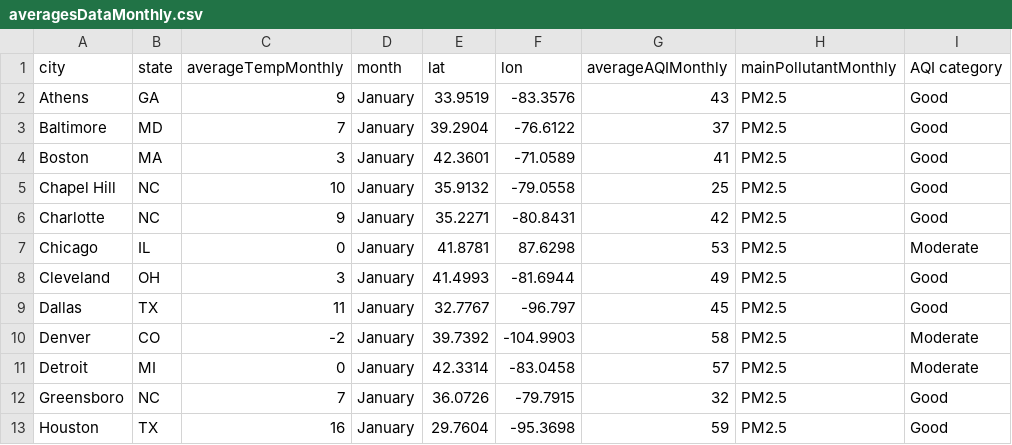
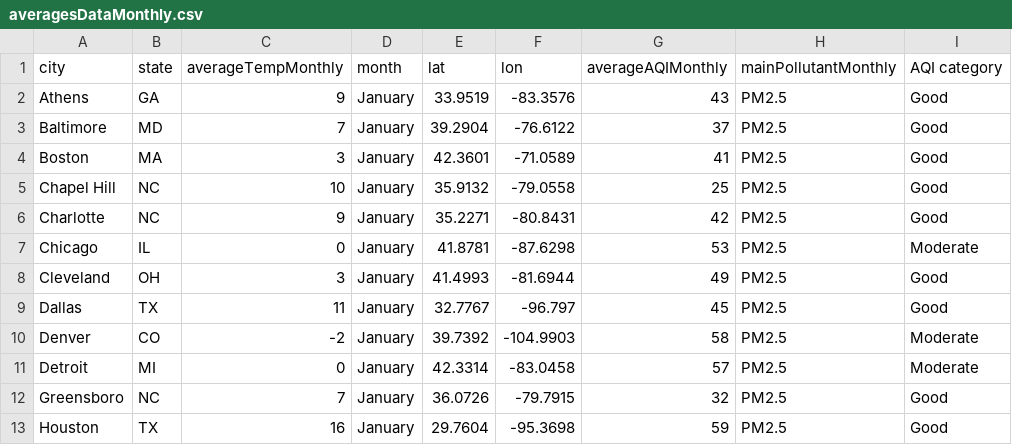
Before and after one commit to angelamladenovska/streamlitApp, a CSV file: averagesDataMonthly.csv, drawn as a sheet; only a part is shown; the diff names each change by its address in the sheet, - before the commit and + after, or states it on an @@ line.

Commit message:
Update averagesDataMonthly.csv

```diff
--- a/averagesDataMonthly.csv
+++ b/averagesDataMonthly.csv
-F7 (lon): 87.6298
+F7 (lon): -87.6298
```
